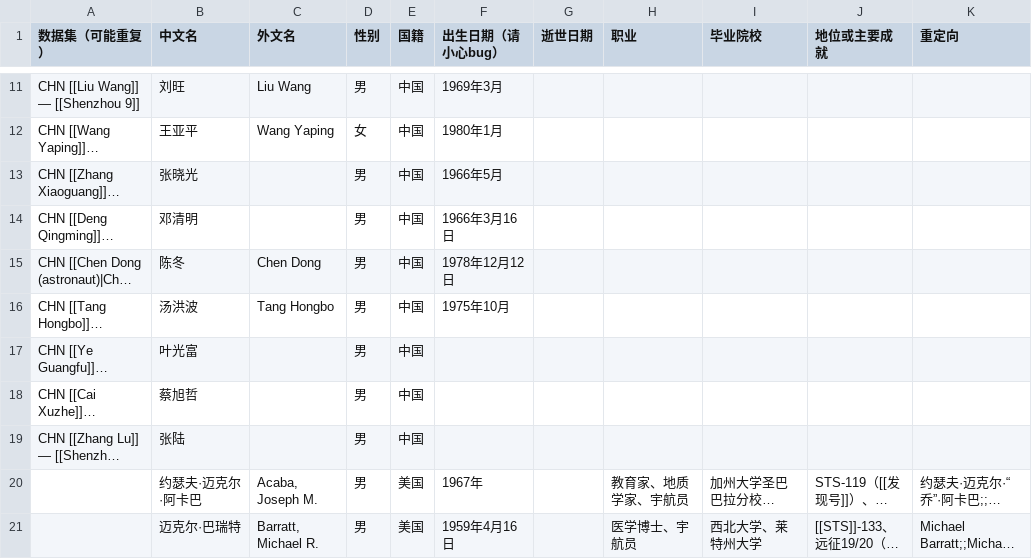
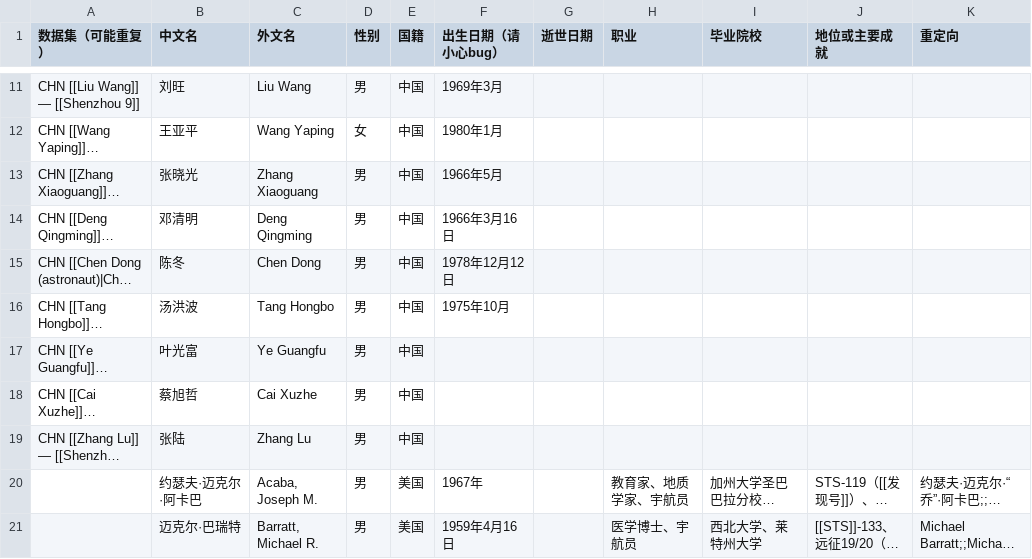
Before and after one commit to sat-wiki/Improvement-Project, a CSV file: 航天人.csv, drawn as a sheet; only a part is shown, gaps mark what is left out; long unchanged cells end in …; the diff names each change by its address in the sheet, - before the commit and + after, or states it on an @@ line.

Commit message:
fix: 增加部分航天人的英文名

```diff
--- a/航天人.csv
+++ b/航天人.csv
-C13 (外文名): (empty)
+C13 (外文名): Zhang Xiaoguang
-C14 (外文名): (empty)
+C14 (外文名): Deng Qingming
-C17 (外文名): (empty)
+C17 (外文名): Ye Guangfu
-C18 (外文名): (empty)
+C18 (外文名): Cai Xuzhe
-C19 (外文名): (empty)
+C19 (外文名): Zhang Lu
```
